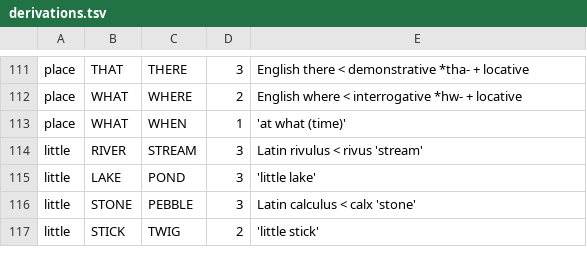
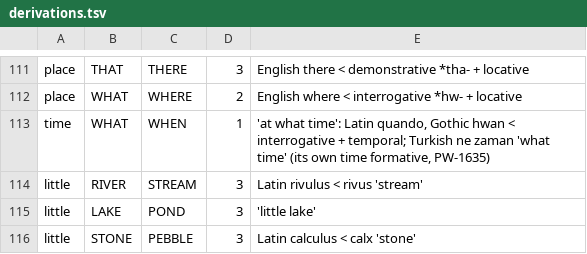
Before and after one commit to engma-linguistics/procedural-world-generation, a TSV file: planet/language/data/derivations.tsv, drawn as a sheet; only a part is shown, gaps mark what is left out; the shorter side is filled out with more unchanged rows.

```diff
--- a/planet/language/data/derivations.tsv
+++ b/planet/language/data/derivations.tsv
@@ -112,3 +112,3 @@ place	THAT	THERE	3	English there < demonstrative *tha- + locative
 place	WHAT	WHERE	2	English where < interrogative *hw- + locative
-place	WHAT	WHEN	1	'at what (time)'
+time	WHAT	WHEN	1	'at what time': Latin quando, Gothic hwan < interrogative + temporal; Turkish ne zaman 'what time' (its own time formative, PW-1635)
 little	RIVER	STREAM	3	Latin rivulus < rivus 'stream'
```
Also changed, not shown: 2 other files.
